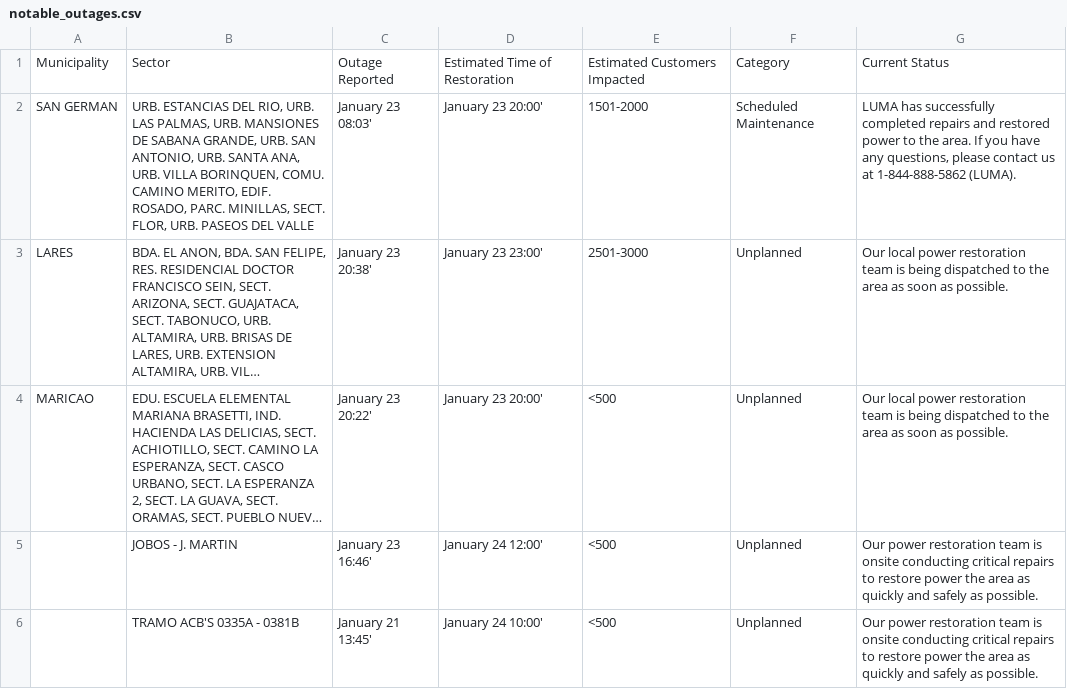
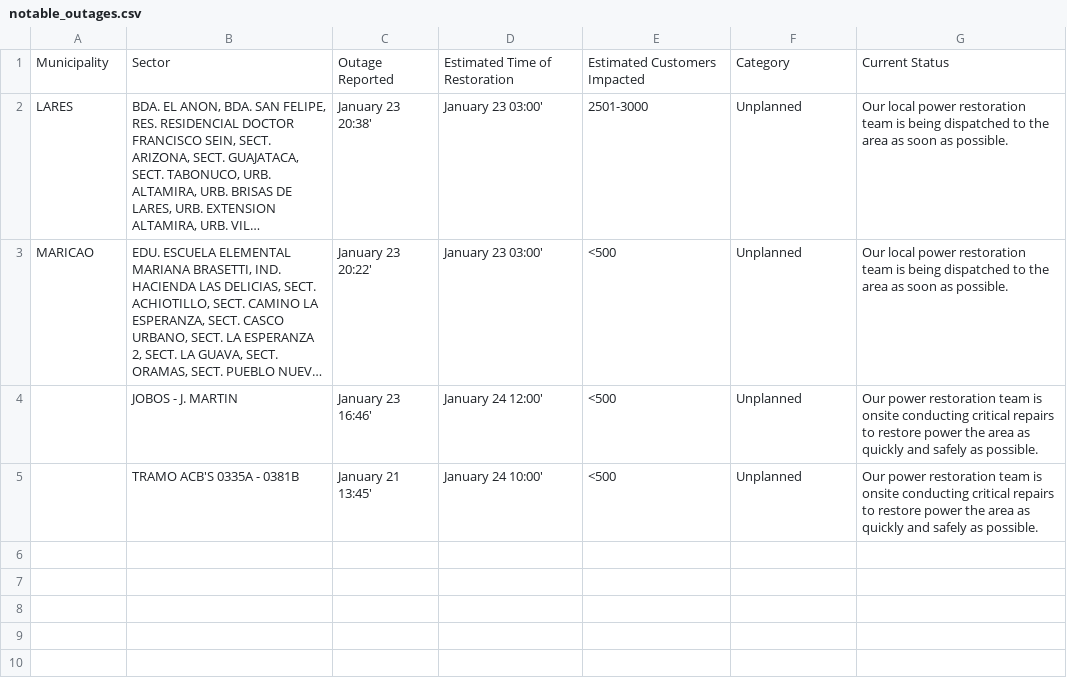
Before and after one commit to SuperSonicHub1/luma-energy-outages, a CSV file: notable_outages.csv, drawn as a sheet; long unchanged cells end in …; removed rows and columns are numbered as before the commit, all else as after; the diff names each change by its address in the sheet, - before the commit and + after, or states it on an @@ line.

```diff
--- a/notable_outages.csv
+++ b/notable_outages.csv
-row 2: SAN GERMAN | URB. ESTANCIAS DEL RIO, URB. LAS PALMAS, URB. MANSIONES DE SABANA GRANDE, URB. SAN ANTONIO, URB. SANTA ANA, URB. VILLA BORINQUEN, COMU. CAMINO MERITO, EDIF. ROSADO, PARC. MINILLAS, SECT. FLOR, URB. PASEOS DEL VALLE | January 23 08:03' | January 23 20:00' | 1501-2000 | Scheduled Maintenance | LUMA has successfully completed repairs and restored power to the area. If you have any questions, please contact us at 1-844-888-5862 (LUMA).
-D2: January 23 23:00'
+D2: January 23 03:00'
-D3: January 23 20:00'
+D3: January 23 03:00'
```
Also changed, not shown: 1 other file.
